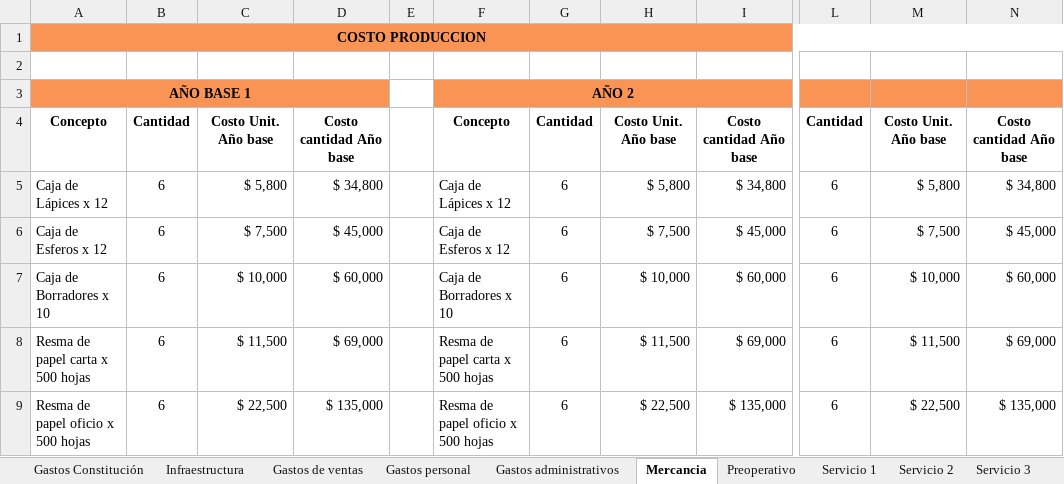
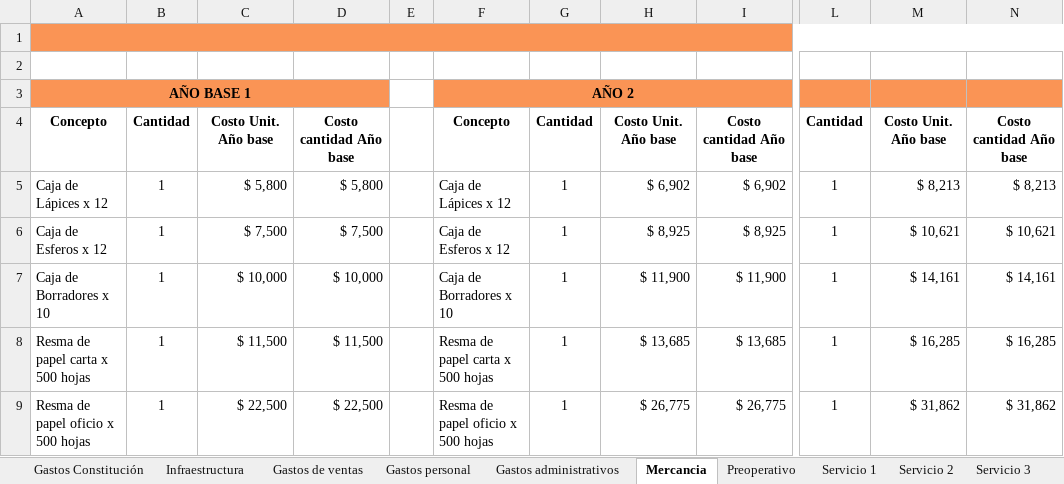
Before and after one commit to noratosadsi/proyecto-inventario-nelson, an Excel workbook: MY PROYECTO PRODUCTIVO/Modelo Financiero Variedades castillo.xlsx, sheet Mercancia, drawn as a sheet; only a part is shown, gaps mark what is left out; values as stored, in another font and other column widths than the file's, no borders; the diff covers the shown part only; the diff names each change by its address in the sheet, - before the commit and + after, or states it on an @@ line.

```diff
--- a/MY PROYECTO PRODUCTIVO/Modelo Financiero Variedades castillo.xlsx (sheet Mercancia)
+++ b/MY PROYECTO PRODUCTIVO/Modelo Financiero Variedades castillo.xlsx (sheet Mercancia)
-A1: COSTO PRODUCCION
+A1: (empty)
-B5:B9: 6
+B5:B9: 1
-D5: $ 34,800
+D5: $ 5,800
-G5:G9: 6
+G5:G9: 1
-H5: $ 5,800
+H5: $ 6,902
-I5: $ 34,800
+I5: $ 6,902
-L5:L9: 6
+L5:L9: 1
-M5: $ 5,800
+M5: $ 8,213
-N5: $ 34,800
+N5: $ 8,213
-D6: $ 45,000
+D6: $ 7,500
-H6: $ 7,500
+H6: $ 8,925
-I6: $ 45,000
+I6: $ 8,925
-M6: $ 7,500
+M6: $ 10,621
-N6: $ 45,000
+N6: $ 10,621
-D7: $ 60,000
+D7: $ 10,000
-H7: $ 10,000
+H7: $ 11,900
-I7: $ 60,000
+I7: $ 11,900
-M7: $ 10,000
+M7: $ 14,161
-N7: $ 60,000
+N7: $ 14,161
-D8: $ 69,000
+D8: $ 11,500
-H8: $ 11,500
+H8: $ 13,685
-I8: $ 69,000
+I8: $ 13,685
-M8: $ 11,500
+M8: $ 16,285
-N8: $ 69,000
+N8: $ 16,285
-D9: $ 135,000
+D9: $ 22,500
-H9: $ 22,500
+H9: $ 26,775
-I9: $ 135,000
+I9: $ 26,775
-M9: $ 22,500
+M9: $ 31,862
-N9: $ 135,000
+N9: $ 31,862
```
Also changed, not shown: 7 added rows, 7 removed rows, 16 edited cells and cell formats elsewhere in this sheet, sheet Proyeccion Ingresos, sheet Proyeccion ventas de sistemas, sheet Proyeccion de servicios, sheet Rentabilidad, sheet Razones Financieras, sheet Gastos administrativos, 4 more sheets, other sheet tabs, formulas that keep their value, 4 other files.
